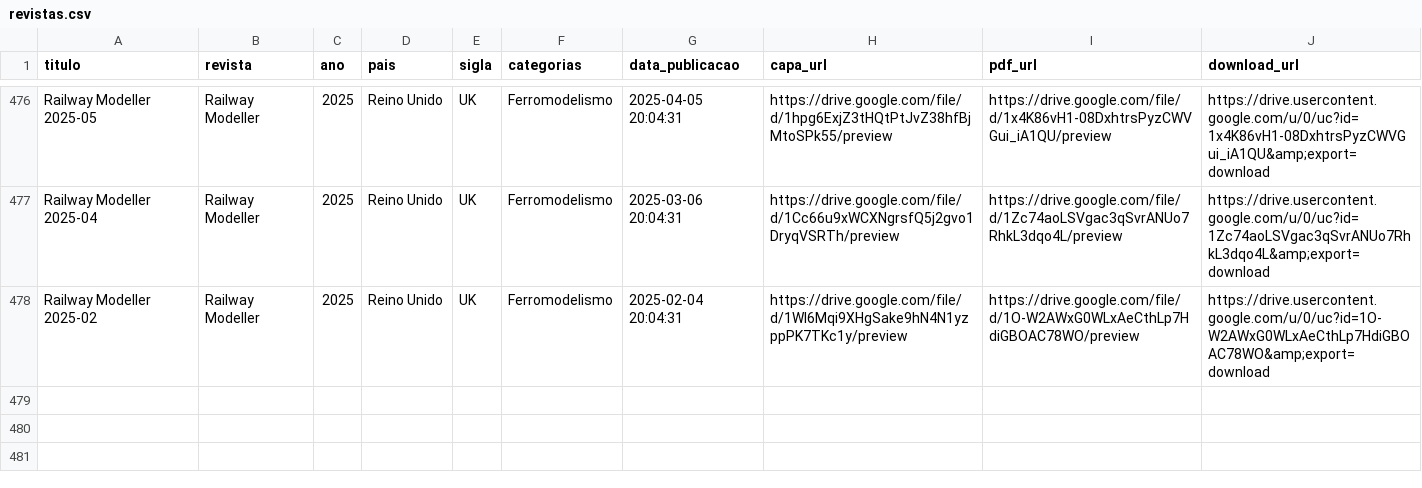
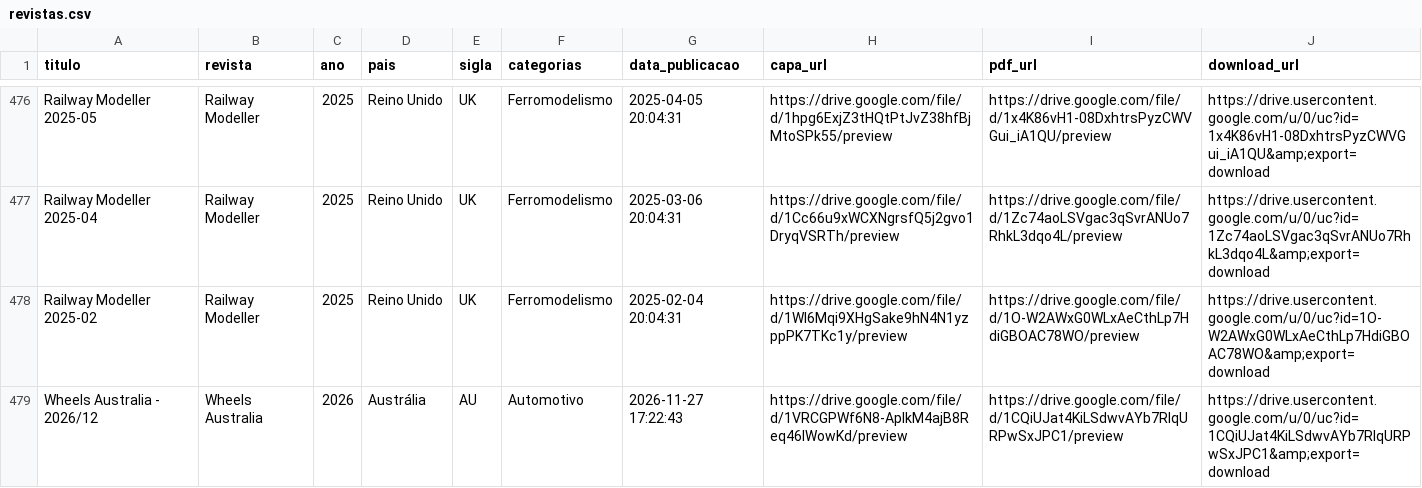
Before and after one commit to Jonaspinho/Modelismo, a CSV file: revistas.csv, drawn as a sheet; only a part is shown, gaps mark what is left out.

Commit message:
Add new entry for Wheels Australia 2026/12

```diff
--- a/revistas.csv
+++ b/revistas.csv
@@ -478 +478,2 @@ Railway Modeller 2025-04,Railway Modeller,2025,Reino Unido,UK,Ferromodelismo,202
 Railway Modeller 2025-02,Railway Modeller,2025,Reino Unido,UK,Ferromodelismo,2025-02-04 20:04:31,https://drive.google.com/file/d/1WI6Mqi9XHgSake9hN4N1yzppPK7TKc1y/preview,https://drive.google.com/file/d/1O-W2AWxG0WLxAeCthLp7HdiGBOAC78WO/preview,https://drive.usercontent.google.com/u/0/uc?id=1O-W2AWxG0WLxAeCthLp7HdiGBOAC78WO&amp;export=download
+Wheels Australia - 2026/12,Wheels Australia,2026,Austrália,AU,Automotivo,2026-11-27 17:22:43,https://drive.google.com/file/d/1VRCGPWf6N8-ApIkM4ajB8Req46IWowKd/preview,https://drive.google.com/file/d/1CQiUJat4KiLSdwvAYb7RIqURPwSxJPC1/preview,https://drive.usercontent.google.com/u/0/uc?id=1CQiUJat4KiLSdwvAYb7RIqURPwSxJPC1&amp;export=download
```
